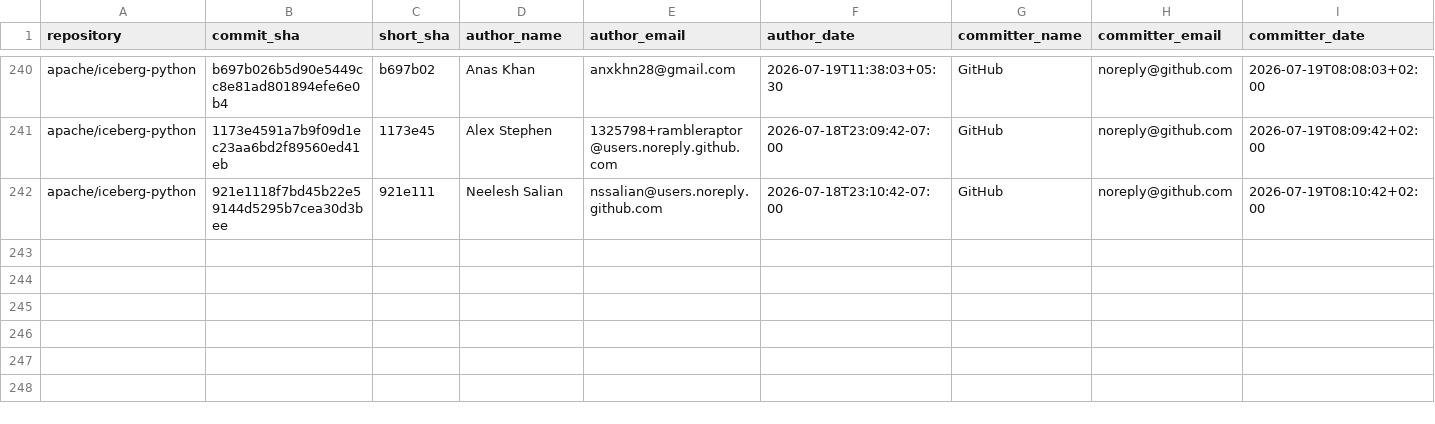
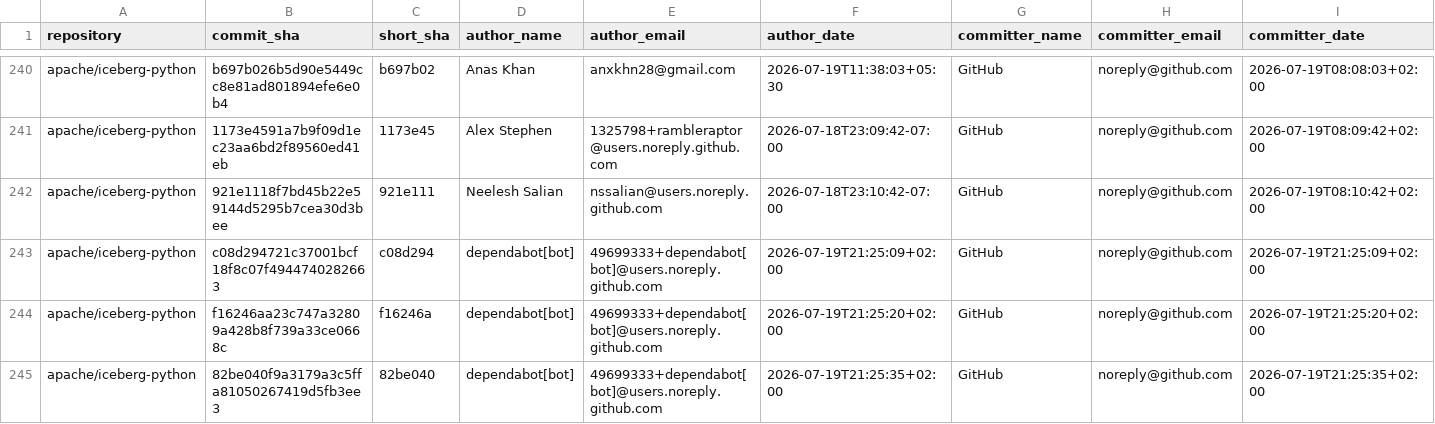
Before and after one commit to kevinjqliu/iceberg-activity-tracker, a CSV file: data/commits/apache_iceberg_python.csv, drawn as a sheet; only a part is shown, gaps mark what is left out; rows hold the shown columns only; the diff names each change by its address in the sheet, - before the commit and + after, or states it on an @@ line.

```diff
--- a/data/commits/apache_iceberg_python.csv
+++ b/data/commits/apache_iceberg_python.csv
+row 243: apache/iceberg-python | c08d294721c37001bcf18f8c07f4944740282663 | c08d294 | dependabot[bot] | 49699333+dependabot[bot]@users.noreply.github.com | 2026-07-19T21:25:09+02:00 | GitHub | noreply@github.com | 2026-07-19T21:25:09+02:00
+row 244: apache/iceberg-python | f16246aa23c747a32809a428b8f739a33ce0668c | f16246a | dependabot[bot] | 49699333+dependabot[bot]@users.noreply.github.com | 2026-07-19T21:25:20+02:00 | GitHub | noreply@github.com | 2026-07-19T21:25:20+02:00
+row 245: apache/iceberg-python | 82be040f9a3179a3c5ffa81050267419d5fb3ee3 | 82be040 | dependabot[bot] | 49699333+dependabot[bot]@users.noreply.github.com | 2026-07-19T21:25:35+02:00 | GitHub | noreply@github.com | 2026-07-19T21:25:35+02:00
```
Also changed, not shown: data/commits/apache_iceberg.csv, 2 other files.
